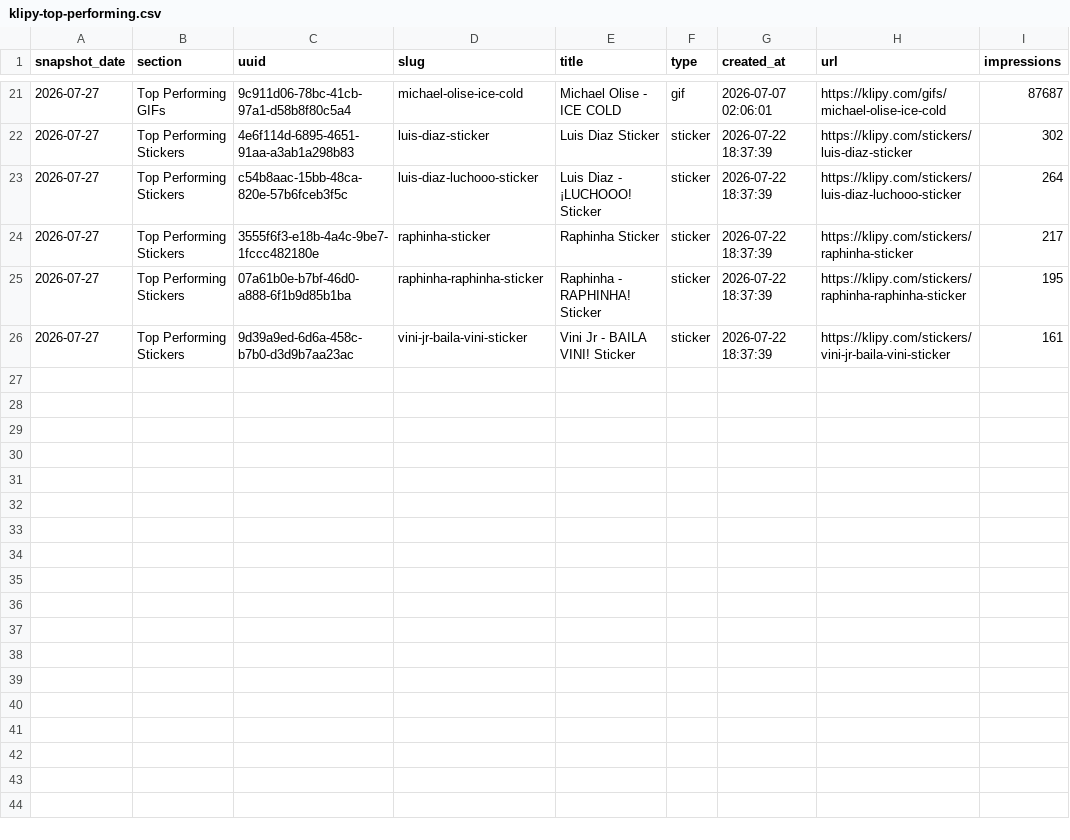
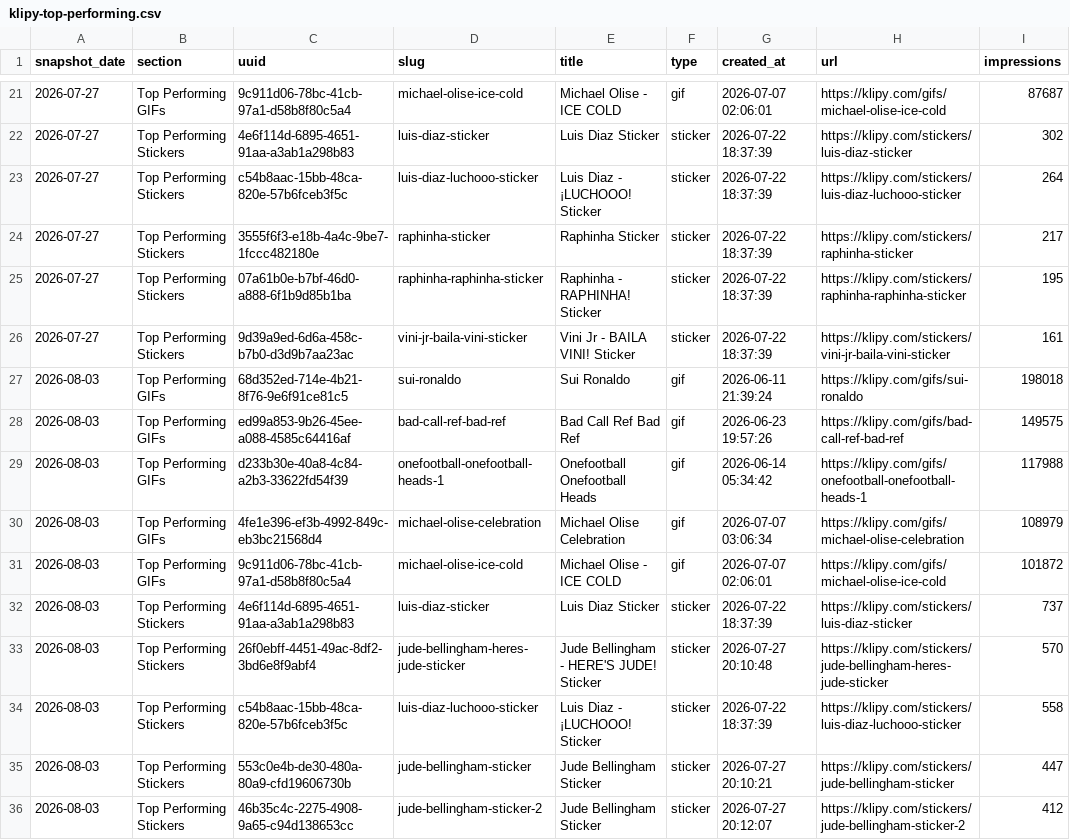
Before and after one commit to LiamcKerr/ofh-stats-dashboard, a CSV file: data/klipy-top-performing.csv, drawn as a sheet; only a part is shown, gaps mark what is left out.

```diff
--- a/data/klipy-top-performing.csv
+++ b/data/klipy-top-performing.csv
@@ -26 +26,11 @@ snapshot_date,section,uuid,slug,title,type,created_at,url,impressions
 2026-07-27,Top Performing Stickers,9d39a9ed-6d6a-458c-b7b0-d3d9b7aa23ac,vini-jr-baila-vini-sticker,Vini Jr - BAILA VINI! Sticker,sticker,2026-07-22 18:37:39,https://klipy.com/stickers/vini-jr-baila-vini-sticker,161
+2026-08-03,Top Performing GIFs,68d352ed-714e-4b21-8f76-9e6f91ce81c5,sui-ronaldo,Sui Ronaldo,gif,2026-06-11 21:39:24,https://klipy.com/gifs/sui-ronaldo,198018
+2026-08-03,Top Performing GIFs,ed99a853-9b26-45ee-a088-4585c64416af,bad-call-ref-bad-ref,Bad Call Ref Bad Ref,gif,2026-06-23 19:57:26,https://klipy.com/gifs/bad-call-ref-bad-ref,149575
+2026-08-03,Top Performing GIFs,d233b30e-40a8-4c84-a2b3-33622fd54f39,onefootball-onefootball-heads-1,Onefootball Onefootball Heads,gif,2026-06-14 05:34:42,https://klipy.com/gifs/onefootball-onefootball-heads-1,117988
+2026-08-03,Top Performing GIFs,4fe1e396-ef3b-4992-849c-eb3bc21568d4,michael-olise-celebration,Michael Olise Celebration,gif,2026-07-07 03:06:34,https://klipy.com/gifs/michael-olise-celebration,108979
+2026-08-03,Top Performing GIFs,9c911d06-78bc-41cb-97a1-d58b8f80c5a4,michael-olise-ice-cold,Michael Olise - ICE COLD,gif,2026-07-07 02:06:01,https://klipy.com/gifs/michael-olise-ice-cold,101872
+2026-08-03,Top Performing Stickers,4e6f114d-6895-4651-91aa-a3ab1a298b83,luis-diaz-sticker,Luis Diaz Sticker,sticker,2026-07-22 18:37:39,https://klipy.com/stickers/luis-diaz-sticker,737
+2026-08-03,Top Performing Stickers,26f0ebff-4451-49ac-8df2-3bd6e8f9abf4,jude-bellingham-heres-jude-sticker,Jude Bellingham - HERE'S JUDE! Sticker,sticker,2026-07-27 20:10:48,https://klipy.com/stickers/jude-bellingham-heres-jude-sticker,570
+2026-08-03,Top Performing Stickers,c54b8aac-15bb-48ca-820e-57b6fceb3f5c,luis-diaz-luchooo-sticker,Luis Diaz - ¡LUCHOOO! Sticker,sticker,2026-07-22 18:37:39,https://klipy.com/stickers/luis-diaz-luchooo-sticker,558
+2026-08-03,Top Performing Stickers,553c0e4b-de30-480a-80a9-cfd19606730b,jude-bellingham-sticker,Jude Bellingham Sticker,sticker,2026-07-27 20:10:21,https://klipy.com/stickers/jude-bellingham-sticker,447
+2026-08-03,Top Performing Stickers,46b35c4c-2275-4908-9a65-c94d138653cc,jude-bellingham-sticker-2,Jude Bellingham Sticker,sticker,2026-07-27 20:12:07,https://klipy.com/stickers/jude-bellingham-sticker-2,412
```
Also changed, not shown: data/content-scorecard.csv, data/klipy-top-countries.csv, 10 other files.
